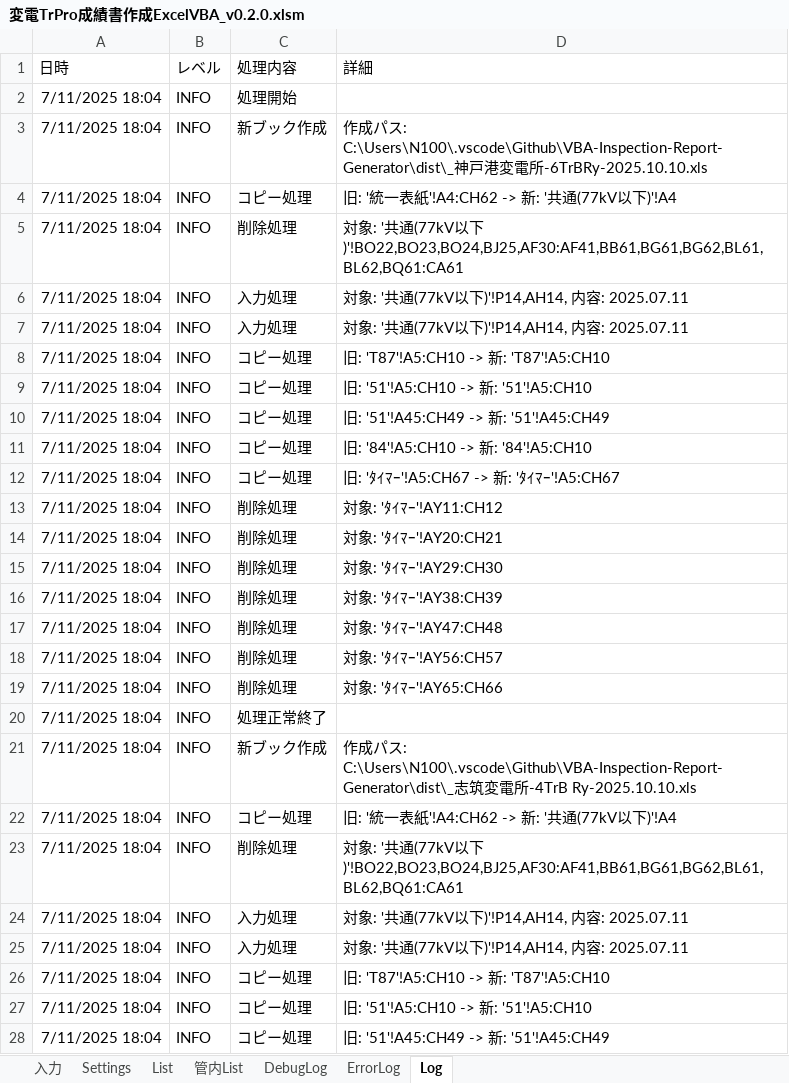
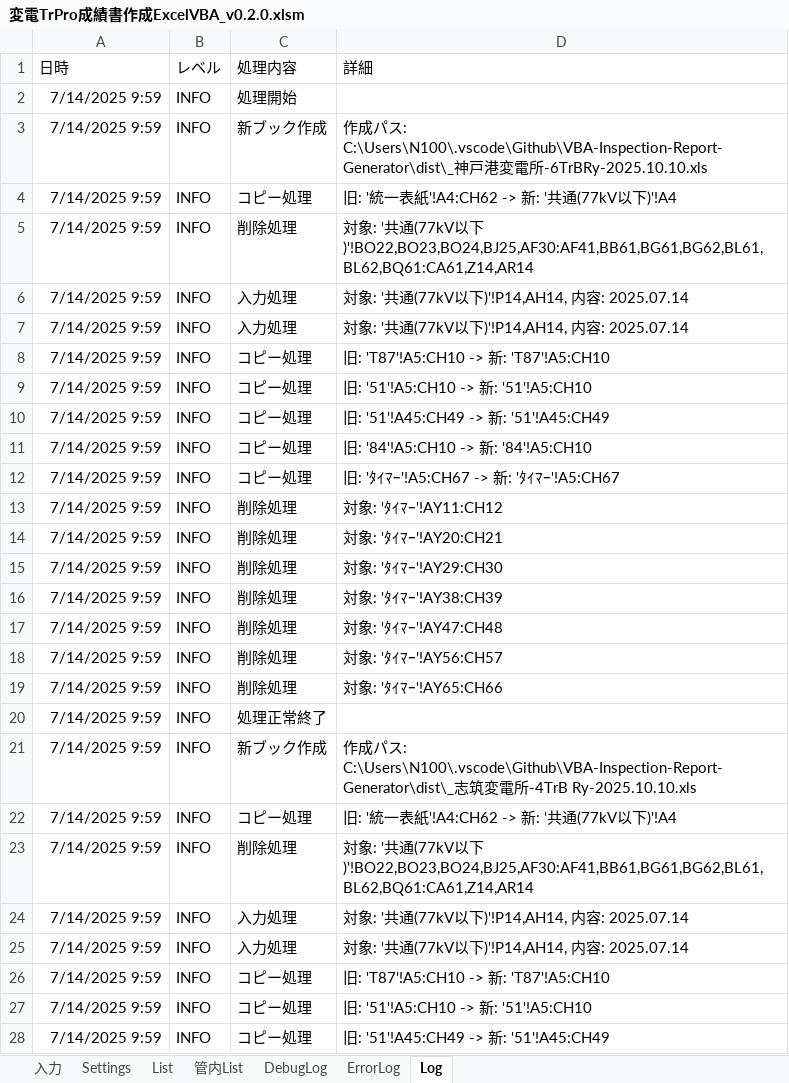
Before and after one commit to sasha232045/VBA-Inspection-Report-Generator, an Excel workbook: dist/変電TrPro成績書作成ExcelVBA_v0.2.0.xlsm, sheet Log, drawn as a sheet; only a part is shown; values as stored, in another font and other column widths than the file's, no borders; the diff covers the shown part only; the diff names each change by its address in the sheet, - before the commit and + after, or states it on an @@ line.

```diff
--- a/dist/変電TrPro成績書作成ExcelVBA_v0.2.0.xlsm (sheet Log)
+++ b/dist/変電TrPro成績書作成ExcelVBA_v0.2.0.xlsm (sheet Log)
-A2:A28 (日時): 7/11/2025 18:04
+A2:A28 (日時): 7/14/2025 9:59
-D5 (詳細): …以下)'!BO22,BO23,BO24,BJ25,AF30:AF41,BB61,BG61,BG62,BL61,BL62,BQ61:CA61
+D5 (詳細): …以下)'!BO22,BO23,BO24,BJ25,AF30:AF41,BB61,BG61,BG62,BL61,BL62,BQ61:CA61,Z14,AR14
-D6:D7 (詳細): 対象: '共通(77kV以下)'!P14,AH14, 内容: 2025.07.11
+D6:D7 (詳細): 対象: '共通(77kV以下)'!P14,AH14, 内容: 2025.07.14
-D23 (詳細): …以下)'!BO22,BO23,BO24,BJ25,AF30:AF41,BB61,BG61,BG62,BL61,BL62,BQ61:CA61
+D23 (詳細): …以下)'!BO22,BO23,BO24,BJ25,AF30:AF41,BB61,BG61,BG62,BL61,BL62,BQ61:CA61,Z14,AR14
-D24:D25 (詳細): 対象: '共通(77kV以下)'!P14,AH14, 内容: 2025.07.11
+D24:D25 (詳細): 対象: '共通(77kV以下)'!P14,AH14, 内容: 2025.07.14
```
Also changed, not shown: 11 edited cells elsewhere in this sheet, sheet DebugLog, sheet Settings.
